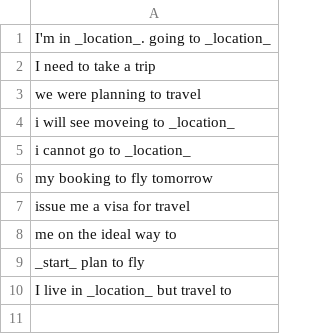
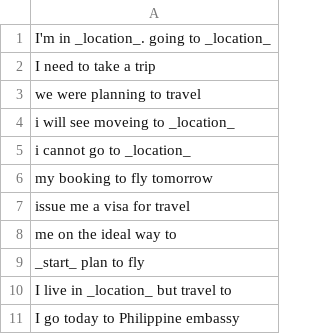
Before and after one commit to shinew13/sms_indicators_en, a CSV file: travel_traveler_sender_indicator.csv, drawn as a sheet; the diff names each change by its address in the sheet, - before the commit and + after, or states it on an @@ line.

Commit message:
Update travel_traveler_sender_indicator.csv

```diff
--- a/travel_traveler_sender_indicator.csv
+++ b/travel_traveler_sender_indicator.csv
+row 11: I go today to Philippine embassy
```
